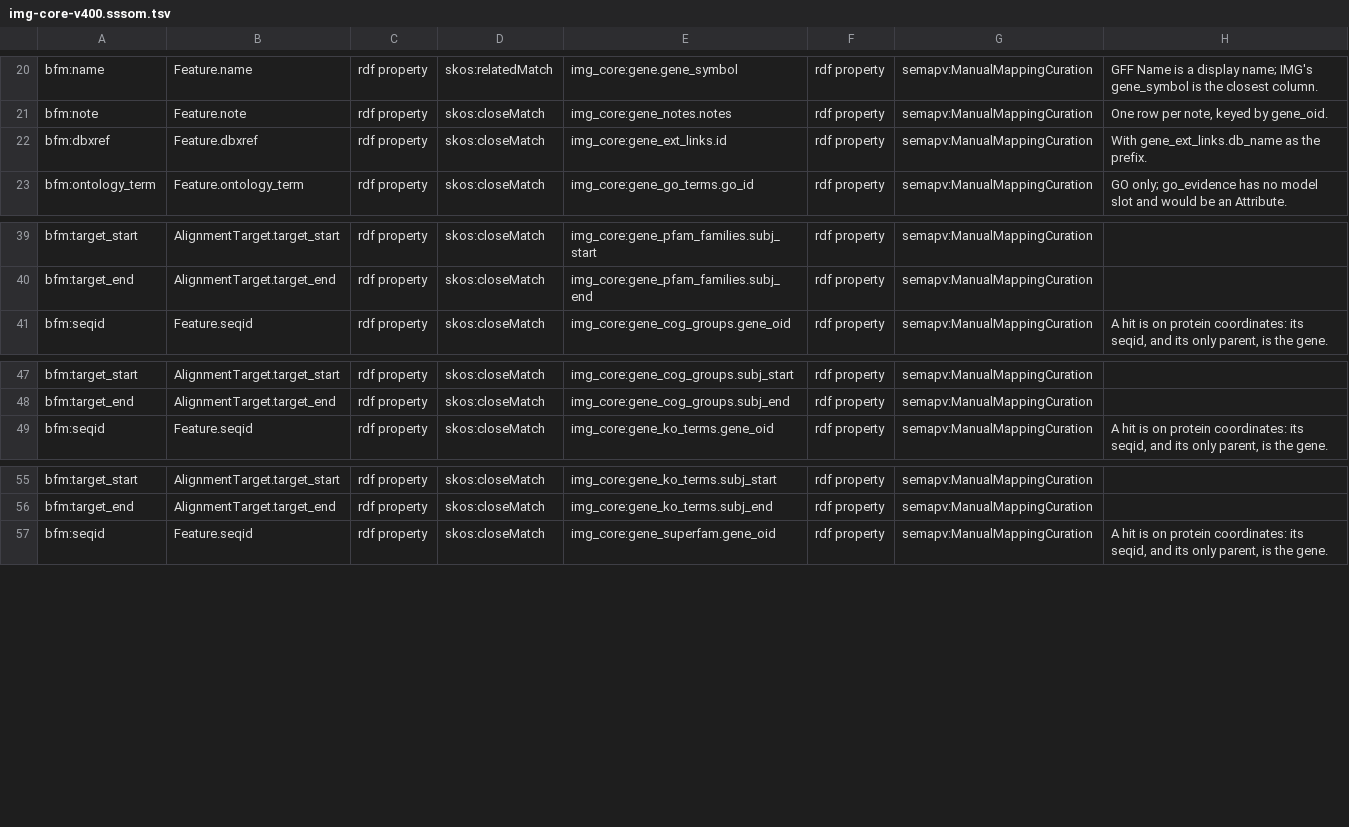
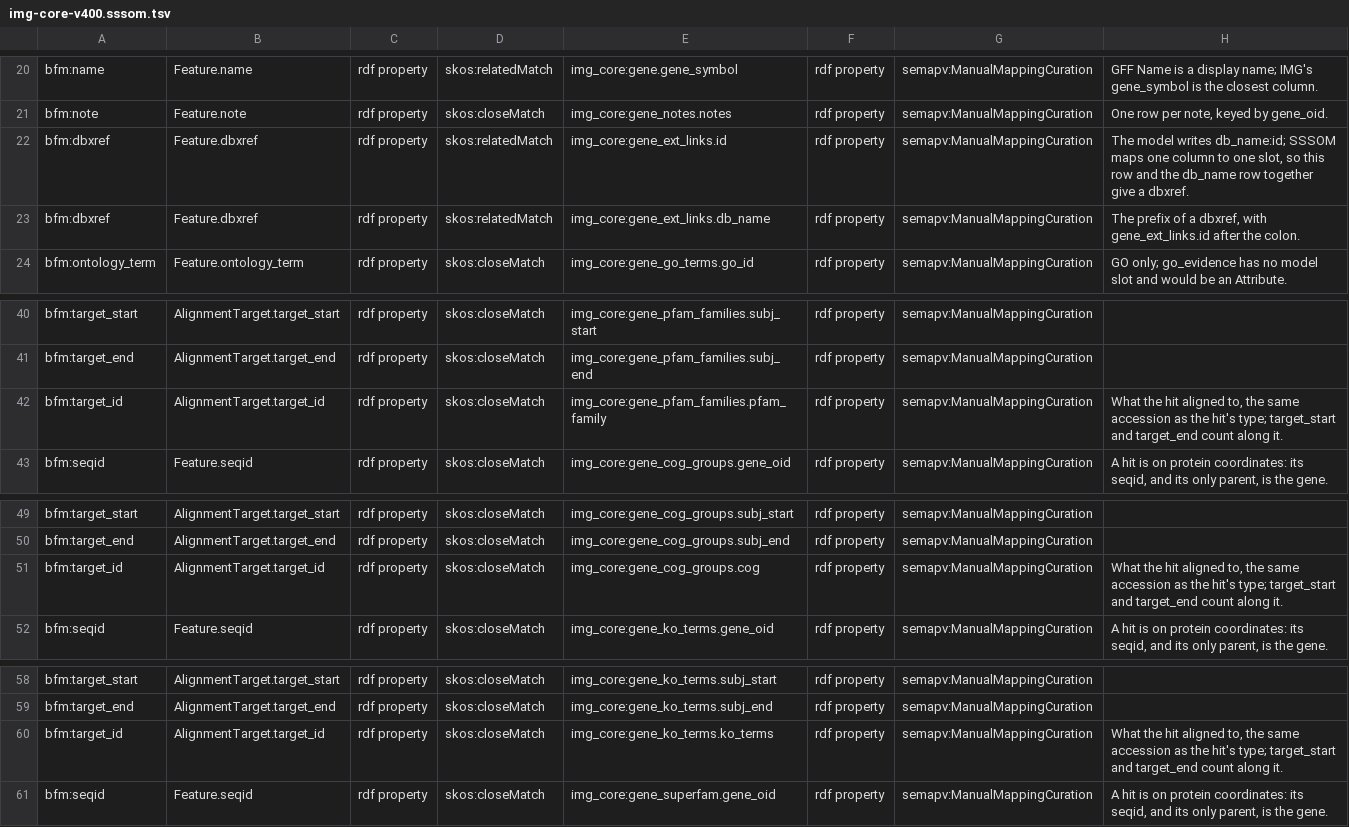
Before and after one commit to turbomam/feature-table-corpus, a TSV file: model/crosswalks/img-core-v400.sssom.tsv, drawn as a sheet; only a part is shown, gaps mark what is left out.

Commit message:
Map target_id for tables with target positions, and dbxref from both of its columns

```diff
--- a/model/crosswalks/img-core-v400.sssom.tsv
+++ b/model/crosswalks/img-core-v400.sssom.tsv
@@ -21,3 +21,4 @@ bfm:name	Feature.name	rdf property	skos:relatedMatch	img_core:gene.gene_symbol	r
 bfm:note	Feature.note	rdf property	skos:closeMatch	img_core:gene_notes.notes	rdf property	semapv:ManualMappingCuration	One row per note, keyed by gene_oid.
-bfm:dbxref	Feature.dbxref	rdf property	skos:closeMatch	img_core:gene_ext_links.id	rdf property	semapv:ManualMappingCuration	With gene_ext_links.db_name as the prefix.
+bfm:dbxref	Feature.dbxref	rdf property	skos:relatedMatch	img_core:gene_ext_links.id	rdf property	semapv:ManualMappingCuration	The model writes db_name:id; SSSOM maps one column to one slot, so this row and the db_name row together give a dbxref.
+bfm:dbxref	Feature.dbxref	rdf property	skos:relatedMatch	img_core:gene_ext_links.db_name	rdf property	semapv:ManualMappingCuration	The prefix of a dbxref, with gene_ext_links.id after the colon.
 bfm:ontology_term	Feature.ontology_term	rdf property	skos:closeMatch	img_core:gene_go_terms.go_id	rdf property	semapv:ManualMappingCuration	GO only; go_evidence has no model slot and would be an Attribute.
@@ -40,2 +41,3 @@ bfm:target_start	AlignmentTarget.target_start	rdf property	skos:closeMatch	img_c
 bfm:target_end	AlignmentTarget.target_end	rdf property	skos:closeMatch	img_core:gene_pfam_families.subj_end	rdf property	semapv:ManualMappingCuration	
+bfm:target_id	AlignmentTarget.target_id	rdf property	skos:closeMatch	img_core:gene_pfam_families.pfam_family	rdf property	semapv:ManualMappingCuration	What the hit aligned to, the same accession as the hit's type; target_start and target_end count along it.
 bfm:seqid	Feature.seqid	rdf property	skos:closeMatch	img_core:gene_cog_groups.gene_oid	rdf property	semapv:ManualMappingCuration	A hit is on protein coordinates: its seqid, and its only parent, is the gene.
@@ -48,2 +50,3 @@ bfm:target_start	AlignmentTarget.target_start	rdf property	skos:closeMatch	img_c
 bfm:target_end	AlignmentTarget.target_end	rdf property	skos:closeMatch	img_core:gene_cog_groups.subj_end	rdf property	semapv:ManualMappingCuration	
+bfm:target_id	AlignmentTarget.target_id	rdf property	skos:closeMatch	img_core:gene_cog_groups.cog	rdf property	semapv:ManualMappingCuration	What the hit aligned to, the same accession as the hit's type; target_start and target_end count along it.
 bfm:seqid	Feature.seqid	rdf property	skos:closeMatch	img_core:gene_ko_terms.gene_oid	rdf property	semapv:ManualMappingCuration	A hit is on protein coordinates: its seqid, and its only parent, is the gene.
@@ -56,2 +59,3 @@ bfm:target_start	AlignmentTarget.target_start	rdf property	skos:closeMatch	img_c
 bfm:target_end	AlignmentTarget.target_end	rdf property	skos:closeMatch	img_core:gene_ko_terms.subj_end	rdf property	semapv:ManualMappingCuration	
+bfm:target_id	AlignmentTarget.target_id	rdf property	skos:closeMatch	img_core:gene_ko_terms.ko_terms	rdf property	semapv:ManualMappingCuration	What the hit aligned to, the same accession as the hit's type; target_start and target_end count along it.
 bfm:seqid	Feature.seqid	rdf property	skos:closeMatch	img_core:gene_superfam.gene_oid	rdf property	semapv:ManualMappingCuration	A hit is on protein coordinates: its seqid, and its only parent, is the gene.
```
Also changed, not shown: 2 other files.
